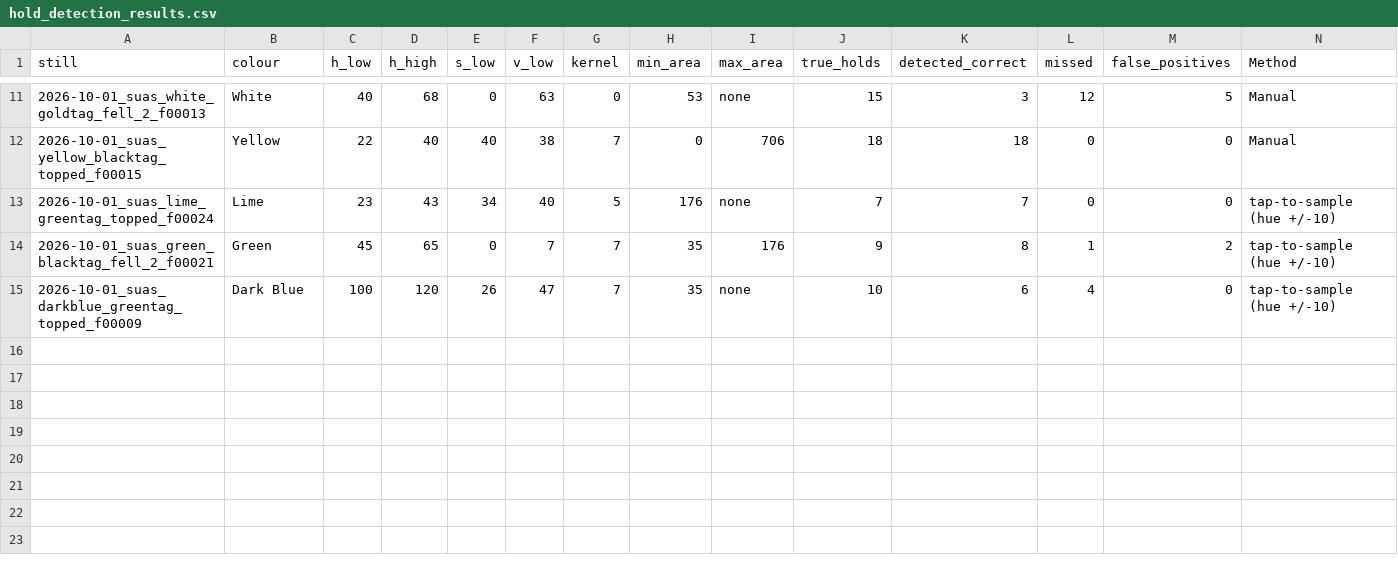
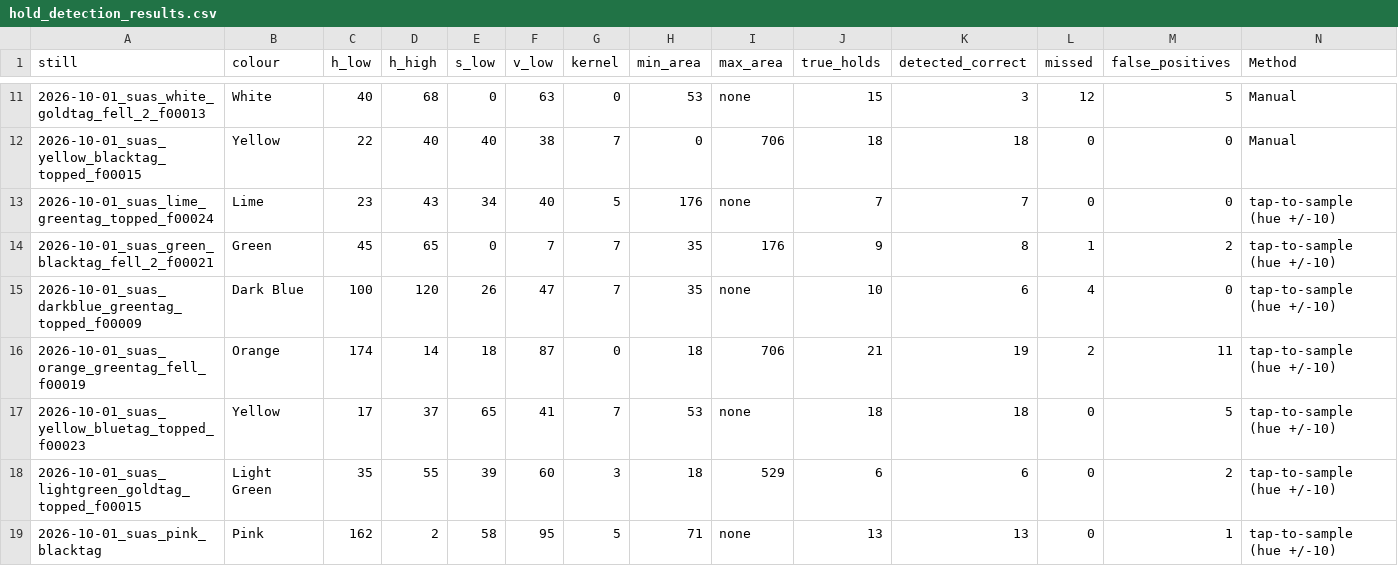
Before and after one commit to KevinMonahan3/SendIt-Bouldering-Log, a CSV file: footage-notes/hold_detection_results.csv, drawn as a sheet; only a part is shown, gaps mark what is left out; rows hold the shown columns only; the diff names each change by its address in the sheet, - before the commit and + after, or states it on an @@ line.

```diff
--- a/footage-notes/hold_detection_results.csv
+++ b/footage-notes/hold_detection_results.csv
+row 16: 2026-10-01_suas_orange_greentag_fell_f00019 | Orange | 174 | 14 | 18 | 87 | 0 | 18 | 706 | 21 | 19 | 2 | 11 | tap-to-sample (hue +/-10)
+row 17: 2026-10-01_suas_yellow_bluetag_topped_f00023 | Yellow | 17 | 37 | 65 | 41 | 7 | 53 | none | 18 | 18 | 0 | 5 | tap-to-sample (hue +/-10)
+row 18: 2026-10-01_suas_lightgreen_goldtag_topped_f00015 | Light Green | 35 | 55 | 39 | 60 | 3 | 18 | 529 | 6 | 6 | 0 | 2 | tap-to-sample (hue +/-10)
+row 19: 2026-10-01_suas_pink_blacktag | Pink | 162 | 2 | 58 | 95 | 5 | 71 | none | 13 | 13 | 0 | 1 | tap-to-sample (hue +/-10)
```
Also changed, not shown: 8 other files.
